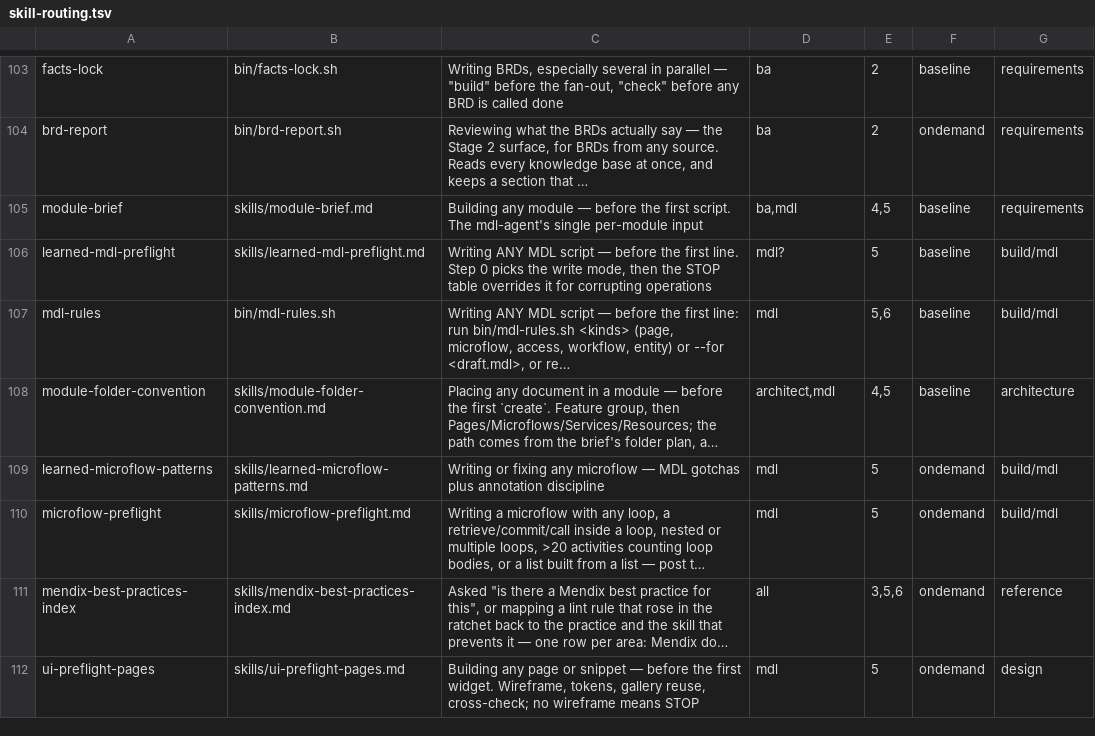
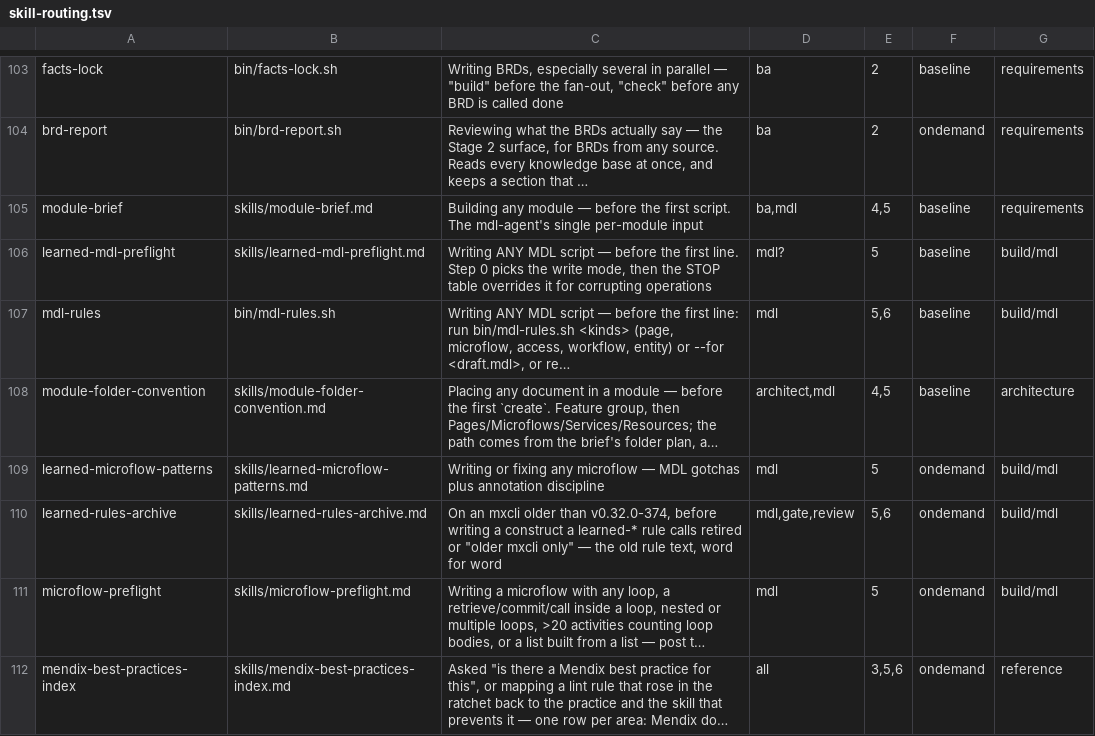
Before and after one commit to MendixMau/mxcli-project-toolkit, a TSV file: bin/lib/skill-routing.tsv, drawn as a sheet; only a part is shown, gaps mark what is left out; the shorter side is filled out with more unchanged rows; long unchanged cells end in …; the diff names each change by its address in the sheet, - before the commit and + after, or states it on an @@ line.

```diff
--- a/bin/lib/skill-routing.tsv
+++ b/bin/lib/skill-routing.tsv
+row 110: learned-rules-archive | skills/learned-rules-archive.md | On an mxcli older than v0.32.0-374, before writing a construct a learned-* rule calls retired or "older mxcli only" — the old rule text, word for word | mdl,gate,review | 5,6 | ondemand | build/mdl
```
Also changed, not shown: bin/lib/mdl-scan-rules.tsv, 21 other files.
